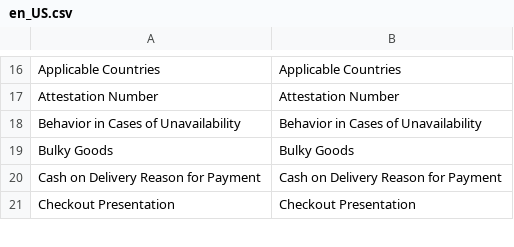
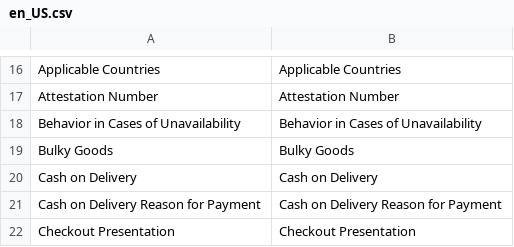
Before and after one commit to netresearch/dhl-module-carrier-paket, a CSV file: i18n/en_US.csv, drawn as a sheet; only a part is shown, gaps mark what is left out; the diff names each change by its address in the sheet, - before the commit and + after, or states it on an @@ line.

```diff
--- a/i18n/en_US.csv
+++ b/i18n/en_US.csv
+row 20: Cash on Delivery | Cash on Delivery
```
Also changed, not shown: i18n/de_DE.csv, 4 other files.
